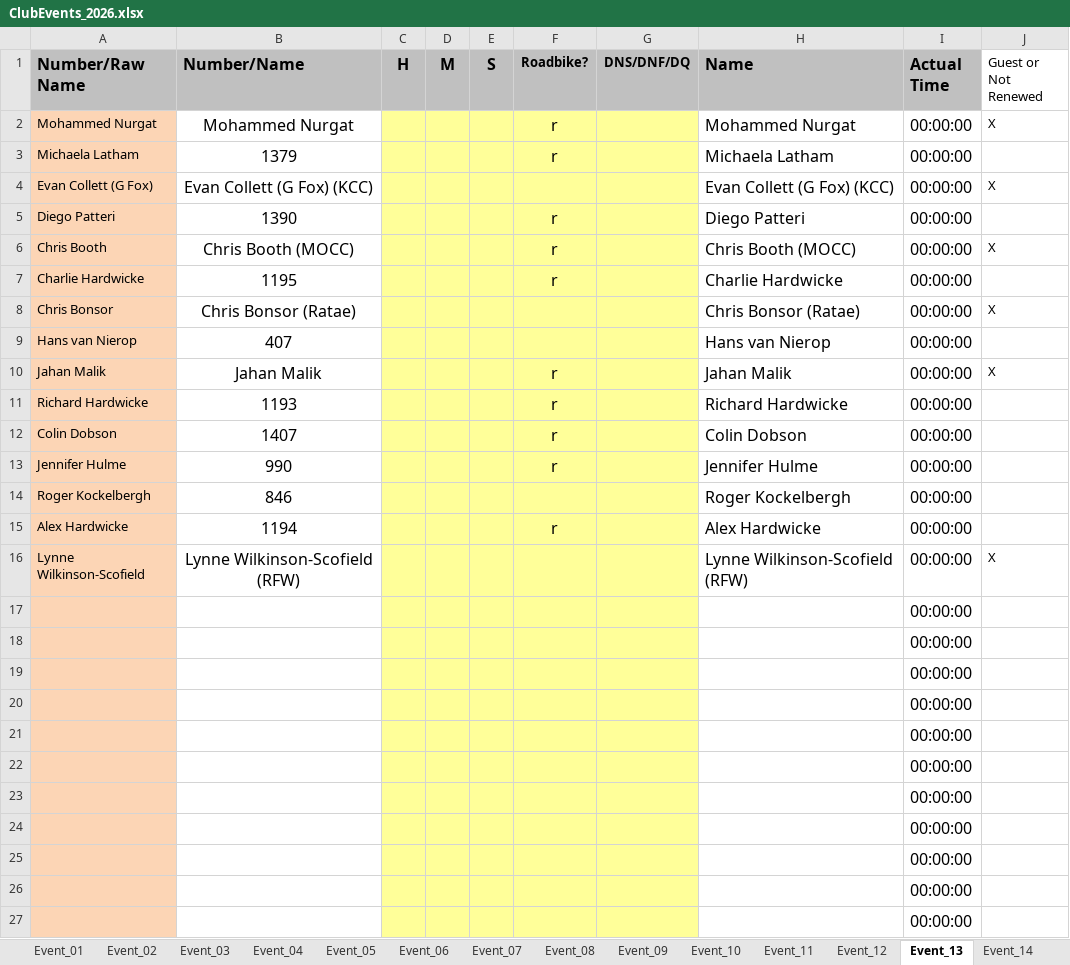
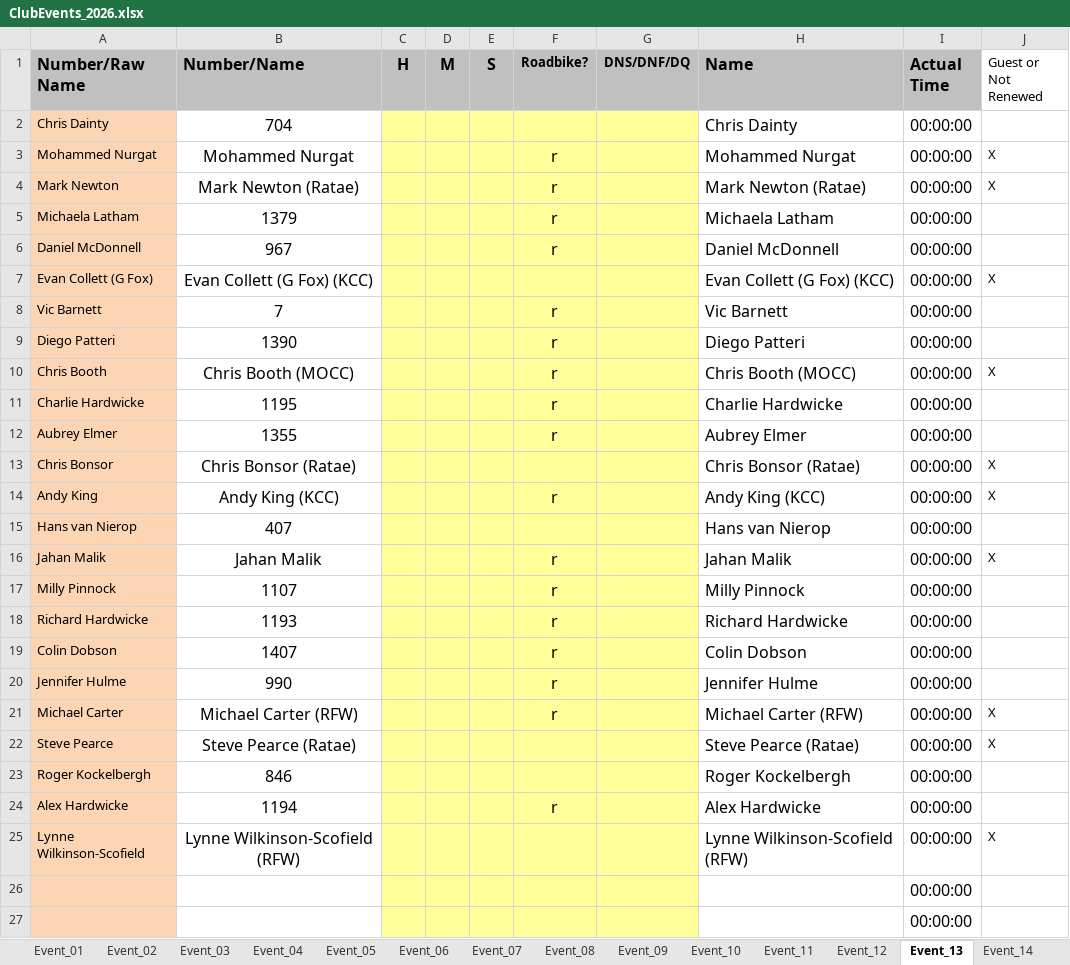
Before and after one commit to WellandValleyCC/WellandValleyCC.github.io, an Excel workbook: data/ClubEvents_2026.xlsx, sheet Event_13, drawn as a sheet; only a part is shown; values as stored, in another font and other column widths than the file's, no borders; conditional formats not drawn; removed rows and columns are numbered as before the commit, all else as after; the diff names each change by its address in the sheet, - before the commit and + after, or states it on an @@ line.

Commit message:
Updates to Event 13 pre-start sheet.
And competitors extended for two new members.

```diff
--- a/data/ClubEvents_2026.xlsx (sheet Event_13)
+++ b/data/ClubEvents_2026.xlsx (sheet Event_13)
+row 2: Chris Dainty | 704 |  |  |  |  |  | Chris Dainty | 00:00:00
+row 4: Mark Newton | Mark Newton (Ratae) |  |  |  | r |  | Mark Newton (Ratae) | 00:00:00 | X
+row 6: Daniel McDonnell | 967 |  |  |  | r |  | Daniel McDonnell | 00:00:00
+row 8: Vic Barnett | 7 |  |  |  | r |  | Vic Barnett | 00:00:00
+row 12: Aubrey Elmer | 1355 |  |  |  | r |  | Aubrey Elmer | 00:00:00
+row 14: Andy King | Andy King (KCC) |  |  |  | r |  | Andy King (KCC) | 00:00:00 | X
+row 17: Milly Pinnock | 1107 |  |  |  | r |  | Milly Pinnock | 00:00:00
+row 21: Michael Carter | Michael Carter (RFW) |  |  |  | r |  | Michael Carter (RFW) | 00:00:00 | X
+row 22: Steve Pearce | Steve Pearce (Ratae) |  |  |  |  |  | Steve Pearce (Ratae) | 00:00:00 | X
-row 17:  |  |  |  |  |  |  |  | 00:00:00
-row 18:  |  |  |  |  |  |  |  | 00:00:00
-row 19:  |  |  |  |  |  |  |  | 00:00:00
-row 20:  |  |  |  |  |  |  |  | 00:00:00
-row 21:  |  |  |  |  |  |  |  | 00:00:00
-row 22:  |  |  |  |  |  |  |  | 00:00:00
-row 23:  |  |  |  |  |  |  |  | 00:00:00
-row 24:  |  |  |  |  |  |  |  | 00:00:00
-row 25:  |  |  |  |  |  |  |  | 00:00:00
```
Also changed, not shown: sheet Competitors, sheet NameLookup, other sheet tabs, formulas that keep their value.
